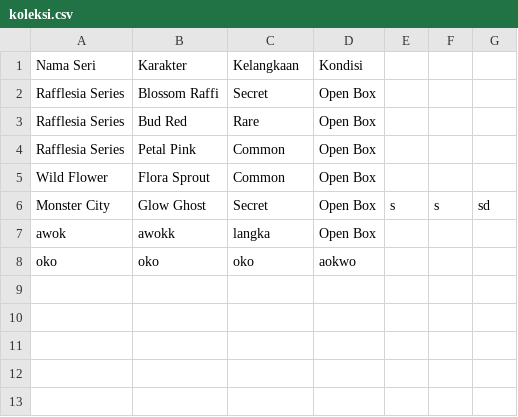
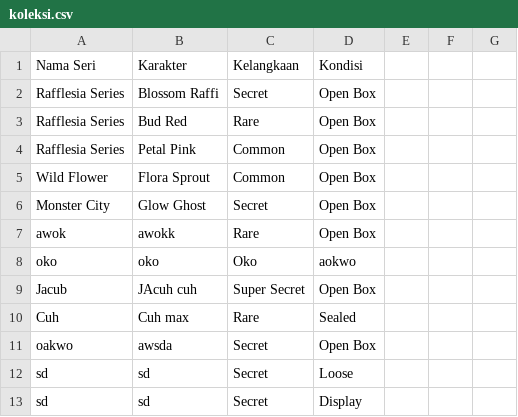
Before and after one commit to reinhardjgabriel5-lab/gui, a CSV file: koleksi.csv, drawn as a sheet.

```diff
--- a/koleksi.csv
+++ b/koleksi.csv
@@ -5,4 +5,9 @@ Rafflesia Series,Petal Pink,Common,Open Box
 Wild Flower,Flora Sprout,Common,Open Box
-Monster City,Glow Ghost,Secret,Open Box,s,s,sd
-awok,awokk,langka,Open Box
-oko,oko,oko,aokwo
+Monster City,Glow Ghost,Secret,Open Box
+awok,awokk,Rare,Open Box
+oko,oko,Oko,aokwo
+Jacub,JAcuh cuh,Super Secret,Open Box
+Cuh,Cuh max,Rare,Sealed
+oakwo,awsda,Secret,Open Box
+sd,sd,Secret,Loose
+sd,sd,Secret,Display
```
Also changed, not shown: 1 other file.
